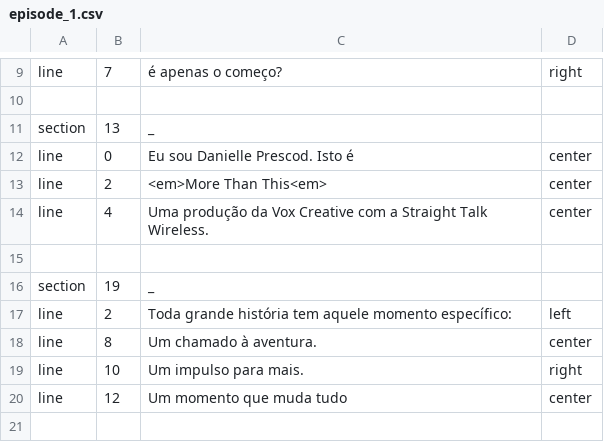
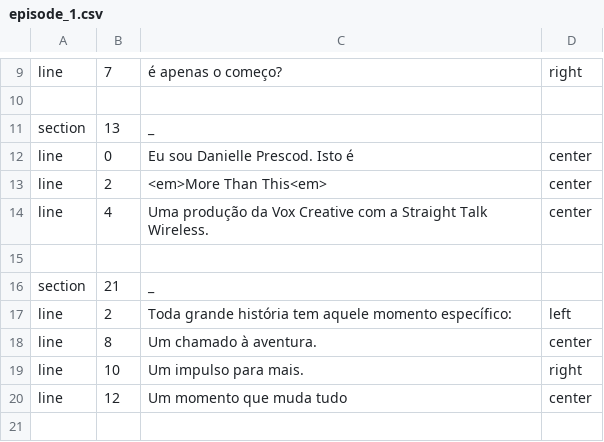
Before and after one commit to Jclavo/vox_media_clone, a CSV file: transcripts/episode_1.csv, drawn as a sheet; only a part is shown, gaps mark what is left out.

Commit message:
[x]: add transcripts

```diff
--- a/transcripts/episode_1.csv
+++ b/transcripts/episode_1.csv
@@ -15,3 +15,3 @@ line|4|Uma produção da Vox Creative com a Straight Talk Wireless.|center
 
-section|19|_
+section|21|_
 line|2|Toda grande história tem aquele momento específico:|left
```
